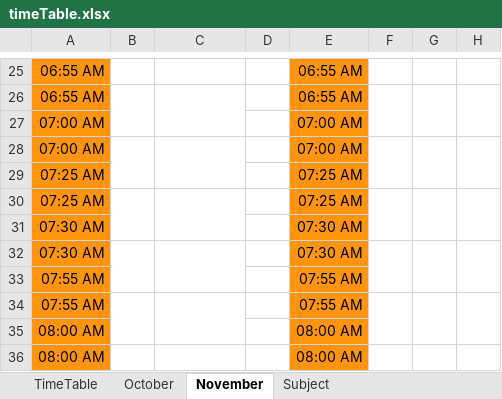
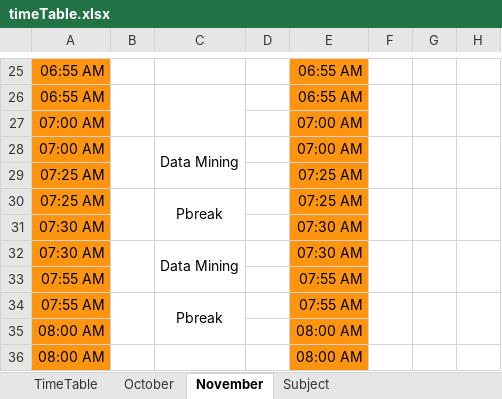
Before and after one commit to archerImagine/potential-octo-sansa, an Excel workbook: timeTable.xlsx, sheet November, drawn as a sheet; only a part is shown, gaps mark what is left out; values as stored, in another font and other column widths than the file's, no borders; conditional formats not drawn; the diff covers the shown part only; the diff names each change by its address in the sheet, - before the commit and + after, or states it on an @@ line.

```diff
--- a/timeTable.xlsx (sheet November)
+++ b/timeTable.xlsx (sheet November)
-C28: (empty)
+C28: Data Mining
-C30: (empty)
+C30: Pbreak
-C32: (empty)
+C32: Data Mining
-C34: (empty)
+C34: Pbreak
```
Also changed, not shown: 39 edited cells elsewhere in this sheet, sheet October, sheet TimeTable.
